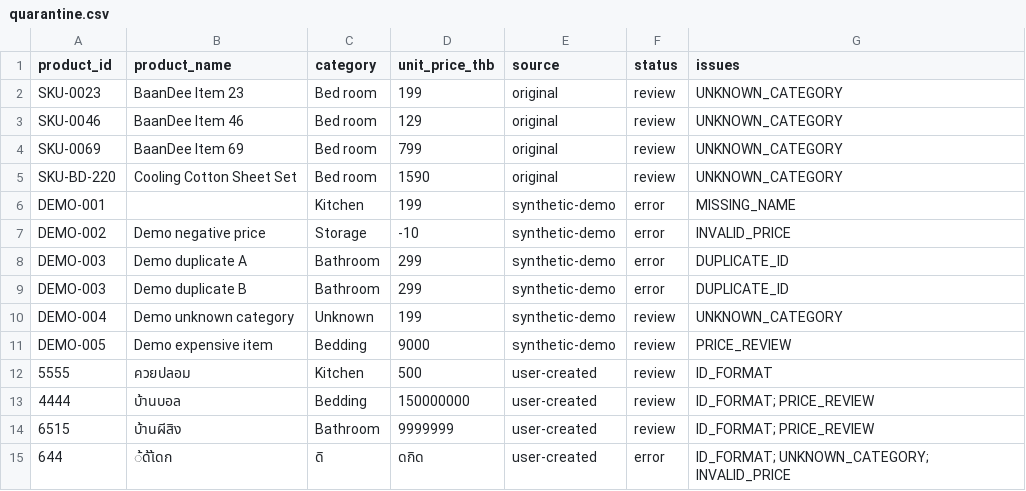
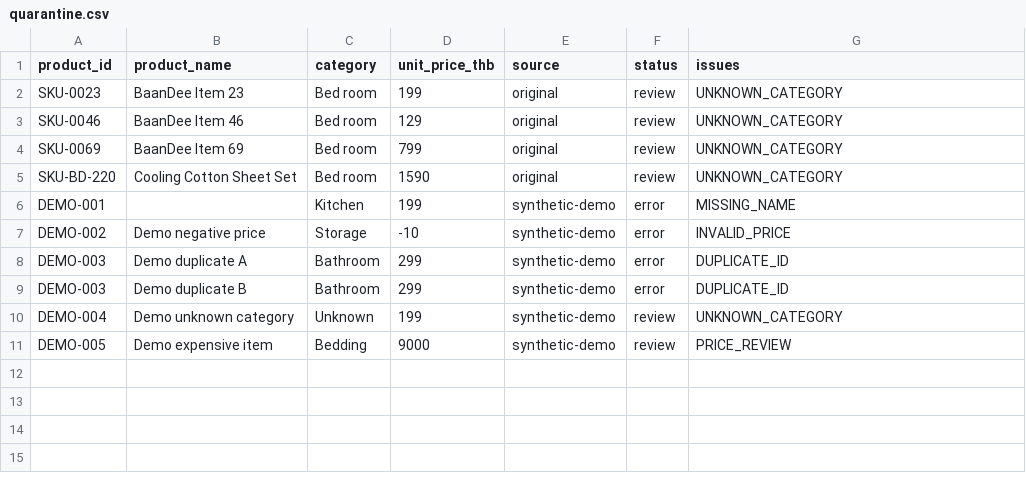
Before and after one commit to 67011216034-sudo/baandee-product-quality, a CSV file: data/cleaned/quarantine.csv, drawn as a sheet.

Commit message:
Prepare submission checklist, timed demo and verified data evidence

```diff
--- a/data/cleaned/quarantine.csv
+++ b/data/cleaned/quarantine.csv
@@ -11,5 +11 @@ DEMO-004,Demo unknown category,Unknown,199,synthetic-demo,review,UNKNOWN_CATEGOR
 DEMO-005,Demo expensive item,Bedding,9000,synthetic-demo,review,PRICE_REVIEW
-5555,ควยปลอม,Kitchen,500,user-created,review,ID_FORMAT
-4444,บ้านบอล,Bedding,150000000,user-created,review,ID_FORMAT; PRICE_REVIEW
-6515,บ้านผีสิง,Bathroom,9999999,user-created,review,ID_FORMAT; PRICE_REVIEW
-644,้ด้เ้ดก,ดิ,ดกิด,user-created,error,ID_FORMAT; UNKNOWN_CATEGORY; INVALID_PRICE
```
Also changed, not shown: 10 other files.
